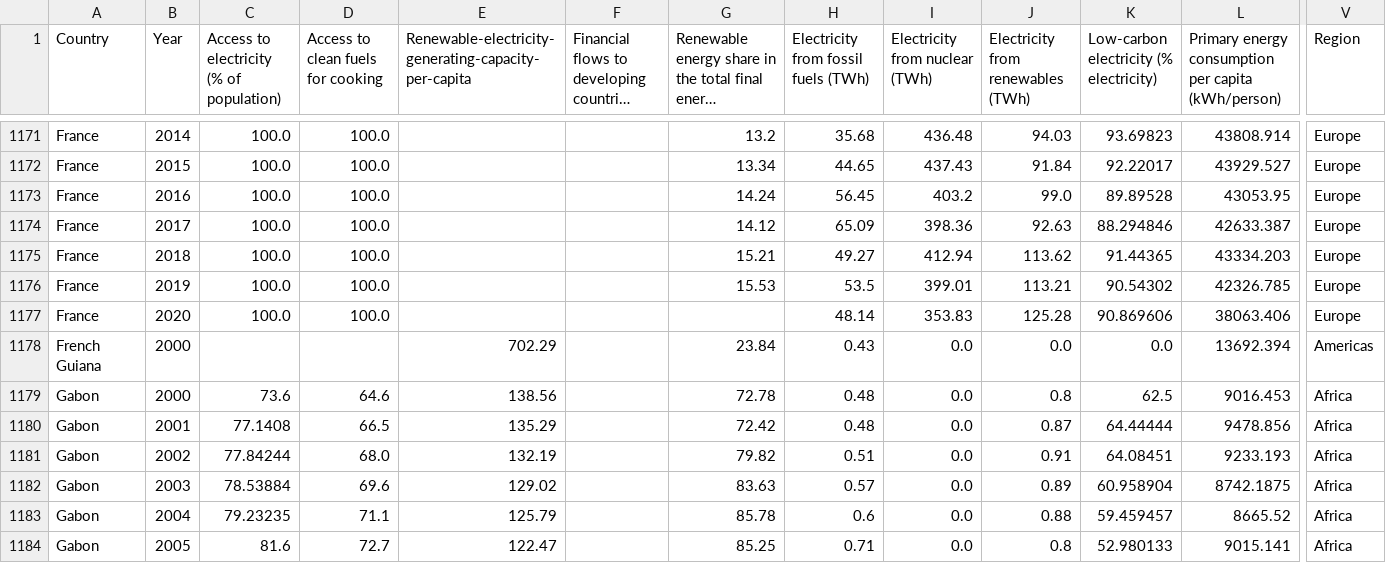
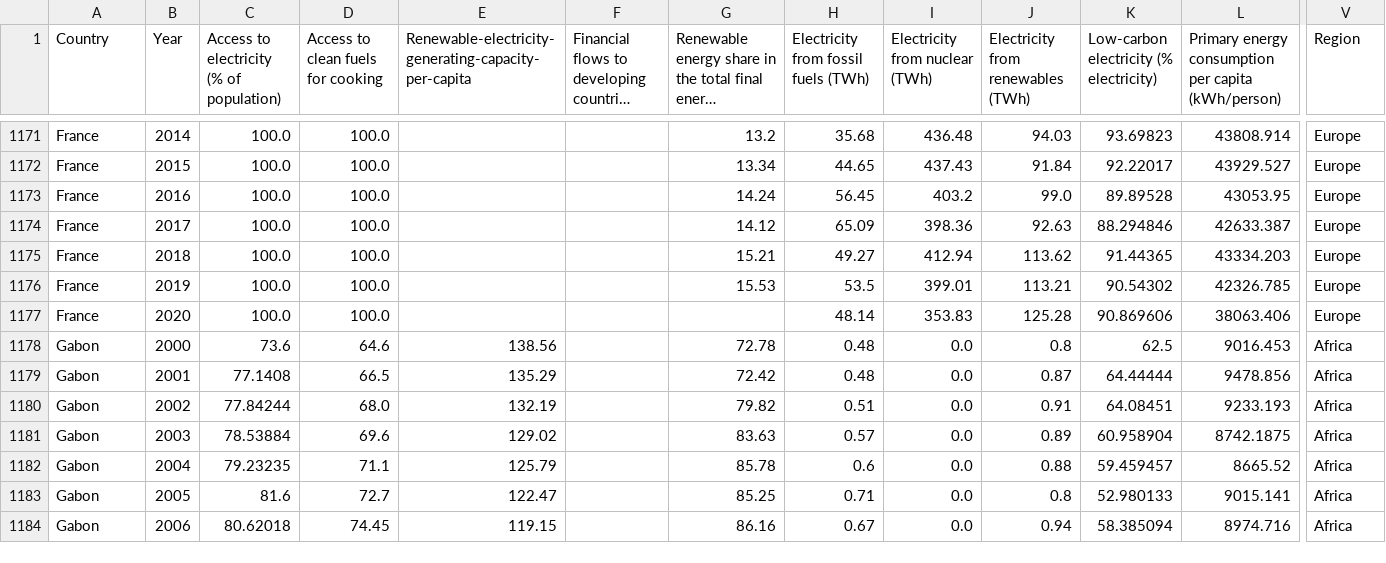
Before and after one commit to teck-san/assignment2, a CSV file: data/Energy-clean-merged.csv, drawn as a sheet; only a part is shown, gaps mark what is left out; the shorter side is filled out with more unchanged rows; long unchanged cells end in …; rows hold the shown columns only; the diff names each change by its address in the sheet, - before the commit and + after, or states it on an @@ line.

Commit message:
Update Energy-clean-merged.csv

```diff
--- a/data/Energy-clean-merged.csv
+++ b/data/Energy-clean-merged.csv
-row 1178: French Guiana | 2000 |  |  | 702.29 |  | 23.84 | 0.43 | 0.0 | 0.0 | 0.0 | 13692.394 | Americas
```
